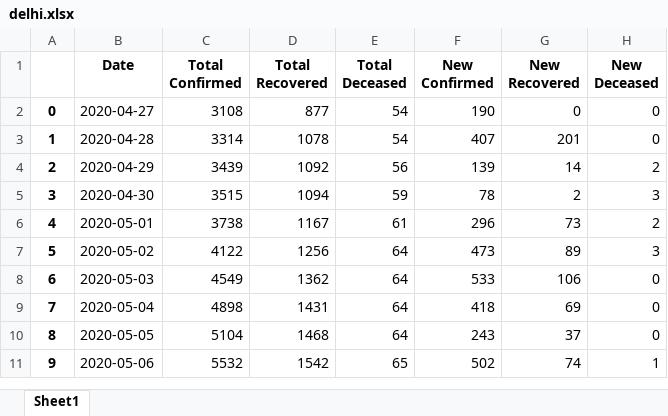
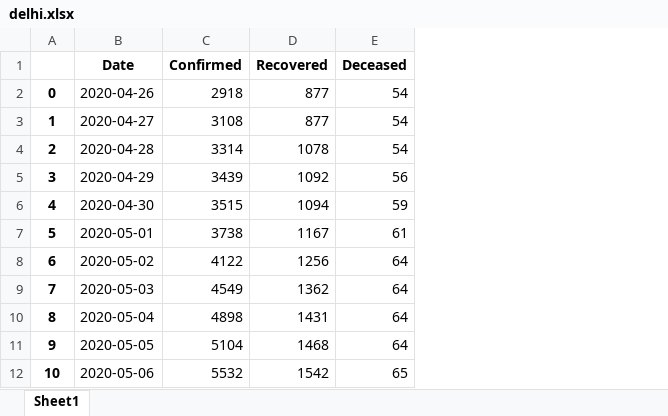
Before and after one commit to Smrithi23/Air-pollution-covid, an Excel workbook: covid data/delhi.xlsx, sheet Sheet1, drawn as a sheet; only a part is shown; values as stored, in another font and other column widths than the file's, no borders; removed rows and columns are numbered as before the commit, all else as after; the diff names each change by its address in the sheet, - before the commit and + after, or states it on an @@ line.

```diff
--- a/covid data/delhi.xlsx (sheet Sheet1)
+++ b/covid data/delhi.xlsx (sheet Sheet1)
-column F (New Confirmed), rows 2-11: 190 | 407 | 139 | 78 | 296 | 473 | 533 | 418 | 243 | 502
-column G (New Recovered), rows 2-11: 0 | 201 | 14 | 2 | 73 | 89 | 106 | 69 | 37 | 74
-column H (New Deceased), rows 2-11: 0 | 0 | 2 | 3 | 2 | 3 | 0 | 0 | 0 | 1
-C1: Total Confirmed
+C1: Confirmed
-D1: Total Recovered
+D1: Recovered
-E1: Total Deceased
+E1: Deceased
+row 2: 0 | 2020-04-26 | 2918 | 877 | 54
@@ column A renumbered from row 3 down @@
```
Also changed, not shown: covid data/bengaluru.xlsx, covid data/chennai.xlsx, 46 other files.
